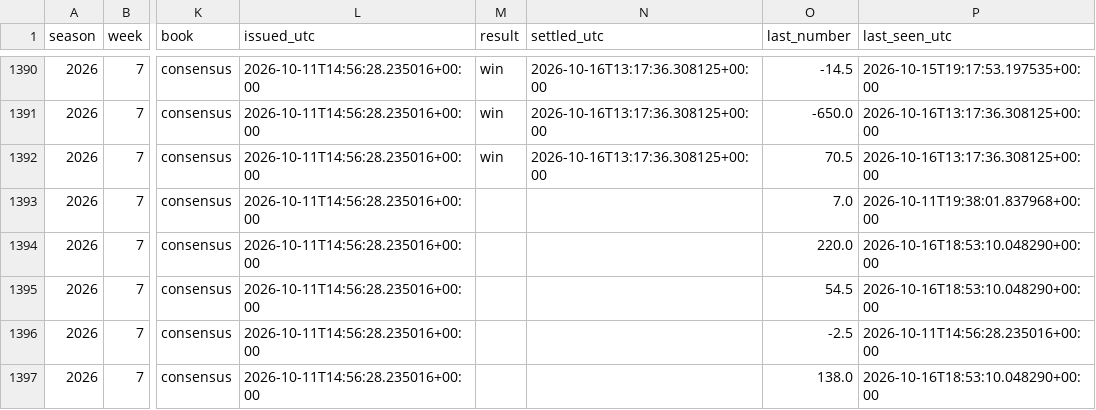
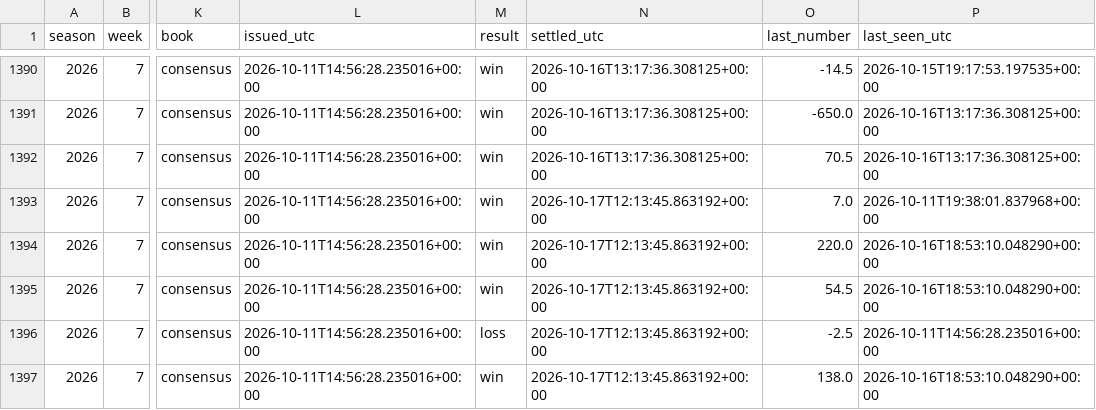
Before and after one commit to fourty2se7en/cfb-card, a CSV file: docs/picks.csv, drawn as a sheet; only a part is shown, gaps mark what is left out; the diff covers the shown part only; the diff names each change by its address in the sheet, - before the commit and + after, or states it on an @@ line.

Commit message:
grade: 2026-10-17T12:13Z

```diff
--- a/docs/picks.csv
+++ b/docs/picks.csv
-M1393:M1395 (result): (empty)
+M1393:M1395 (result): win
-N1393:N1397 (settled_utc): (empty)
+N1393:N1397 (settled_utc): 2026-10-17T12:13:45.863192+00:00
-M1396 (result): (empty)
+M1396 (result): loss
-M1397 (result): (empty)
+M1397 (result): win
```
Also changed, not shown: 3 added rows and 82 edited cells elsewhere in this file, docs/ledger.csv, docs/line_watch.csv, 9 other files.
